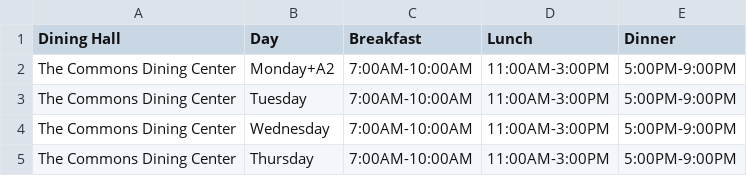
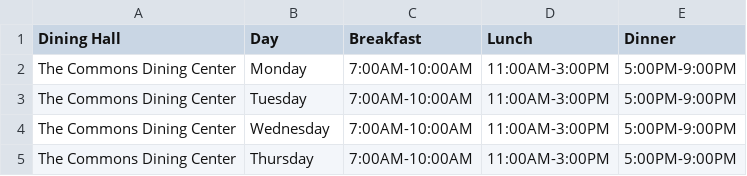
Before and after one commit to dingc2/Netnutrition-app, a CSV file: dininghall_hours.csv, drawn as a sheet; only a part is shown.

```diff
--- a/dininghall_hours.csv
+++ b/dininghall_hours.csv
@@ -1,3 +1,3 @@
 Dining Hall,Day,Breakfast,Lunch,Dinner,
-The Commons Dining Center,Monday+A2,7:00AM-10:00AM,11:00AM-3:00PM,5:00PM-9:00PM,
+The Commons Dining Center,Monday,7:00AM-10:00AM,11:00AM-3:00PM,5:00PM-9:00PM,
 The Commons Dining Center,Tuesday,7:00AM-10:00AM,11:00AM-3:00PM,5:00PM-9:00PM,
```
Also changed, not shown: 6 other files.
